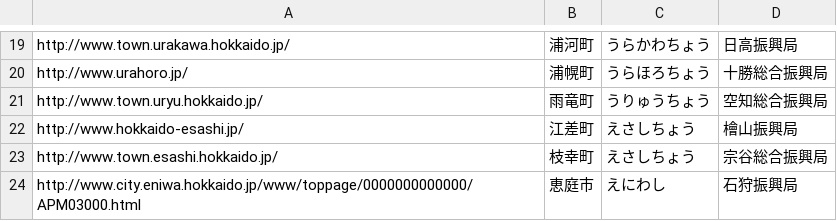
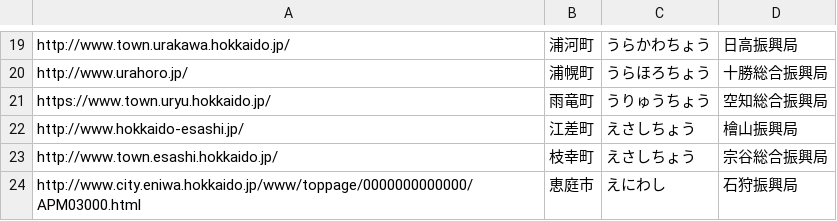
Before and after one commit to foo99/hokkaido.csv, a CSV file: hokkaido.csv, drawn as a sheet; only a part is shown, gaps mark what is left out.

Commit message:
Update hokkaido.csv

```diff
--- a/hokkaido.csv
+++ b/hokkaido.csv
@@ -20,3 +20,3 @@
 "http://www.urahoro.jp/","浦幌町","うらほろちょう","十勝総合振興局"
-"http://www.town.uryu.hokkaido.jp/","雨竜町","うりゅうちょう","空知総合振興局"
+"https://www.town.uryu.hokkaido.jp/","雨竜町","うりゅうちょう","空知総合振興局"
 "http://www.hokkaido-esashi.jp/","江差町","えさしちょう","檜山振興局"
```
